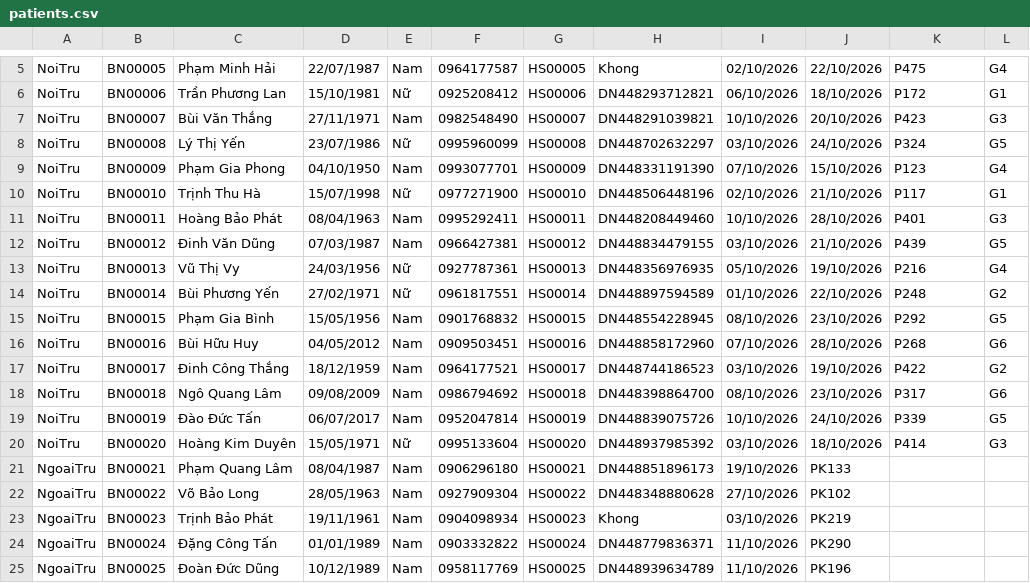
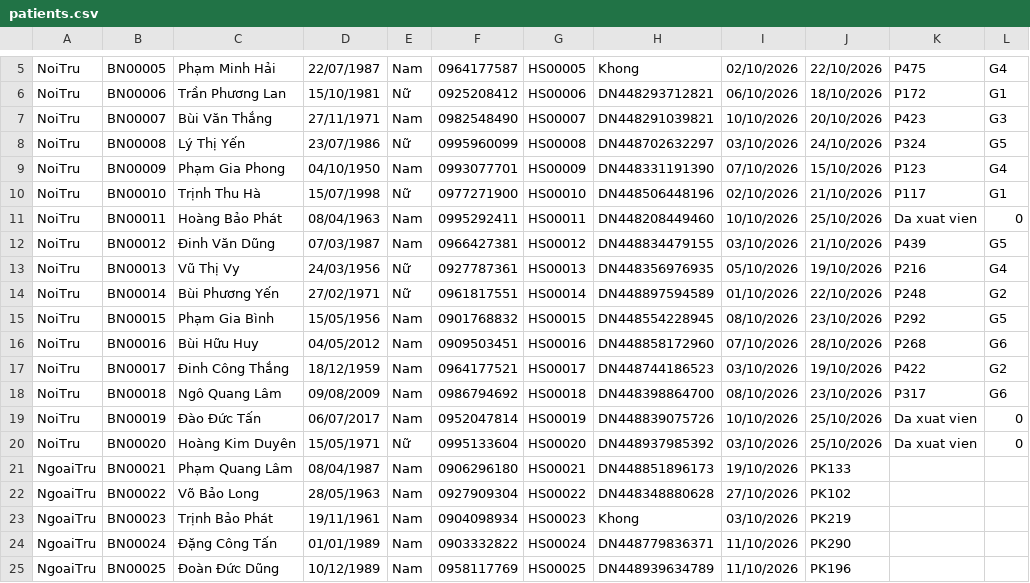
Before and after one commit to prestonwanttorevenge/PBL2, a CSV file: data/patients.csv, drawn as a sheet; only a part is shown, gaps mark what is left out.

```diff
--- a/data/patients.csv
+++ b/data/patients.csv
@@ -10,3 +10,3 @@ NoiTru;BN00009;Phạm Gia Phong;04/10/1950;Nam;0993077701;HS00009;DN448331191390
 NoiTru;BN00010;Trịnh Thu Hà;15/07/1998;Nữ;0977271900;HS00010;DN448506448196;02/10/2026;21/10/2026;P117;G1
-NoiTru;BN00011;Hoàng Bảo Phát;08/04/1963;Nam;0995292411;HS00011;DN448208449460;10/10/2026;28/10/2026;P401;G3
+NoiTru;BN00011;Hoàng Bảo Phát;08/04/1963;Nam;0995292411;HS00011;DN448208449460;10/10/2026;25/10/2026;Da xuat vien;0
 NoiTru;BN00012;Đinh Văn Dũng;07/03/1987;Nam;0966427381;HS00012;DN448834479155;03/10/2026;21/10/2026;P439;G5
@@ -18,4 +18,4 @@ NoiTru;BN00017;Đinh Công Thắng;18/12/1959;Nam;0964177521;HS00017;DN448744186
 NoiTru;BN00018;Ngô Quang Lâm;09/08/2009;Nam;0986794692;HS00018;DN448398864700;08/10/2026;23/10/2026;P317;G6
-NoiTru;BN00019;Đào Đức Tấn;06/07/2017;Nam;0952047814;HS00019;DN448839075726;10/10/2026;24/10/2026;P339;G5
-NoiTru;BN00020;Hoàng Kim Duyên;15/05/1971;Nữ;0995133604;HS00020;DN448937985392;03/10/2026;18/10/2026;P414;G3
+NoiTru;BN00019;Đào Đức Tấn;06/07/2017;Nam;0952047814;HS00019;DN448839075726;10/10/2026;25/10/2026;Da xuat vien;0
+NoiTru;BN00020;Hoàng Kim Duyên;15/05/1971;Nữ;0995133604;HS00020;DN448937985392;03/10/2026;25/10/2026;Da xuat vien;0
 NgoaiTru;BN00021;Phạm Quang Lâm;08/04/1987;Nam;0906296180;HS00021;DN448851896173;19/10/2026;PK133
```
Also changed, not shown: data/data_appointments.csv, data/medicines.csv, 1 other file.
